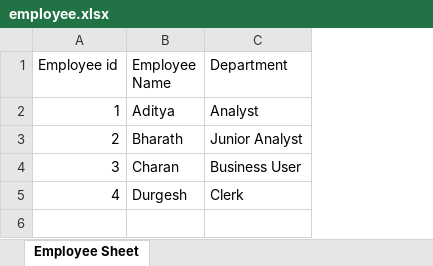
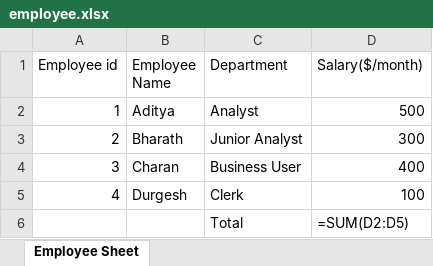
Before and after one commit to karthik4dev/Eclipse-Projects, an Excel workbook: employee.xlsx, sheet Employee Sheet, drawn as a sheet; values as stored, in another font and other column widths than the file's, no borders; formulas without a stored value are shown as written; the diff names each change by its address in the sheet, - before the commit and + after, or states it on an @@ line.

```diff
--- a/employee.xlsx (sheet Employee Sheet)
+++ b/employee.xlsx (sheet Employee Sheet)
+column D (Salary($/month)), rows 2-5: 500 | 300 | 400 | 100
+row 6:  |  | Total | =SUM(D2:D5)
```
Also changed, not shown: 4 other files.
